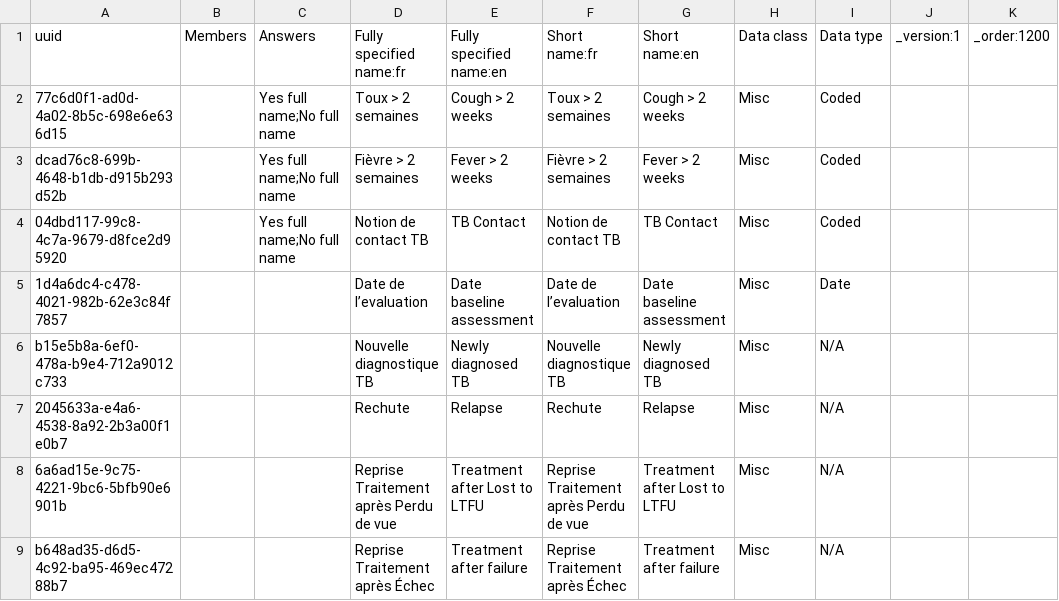
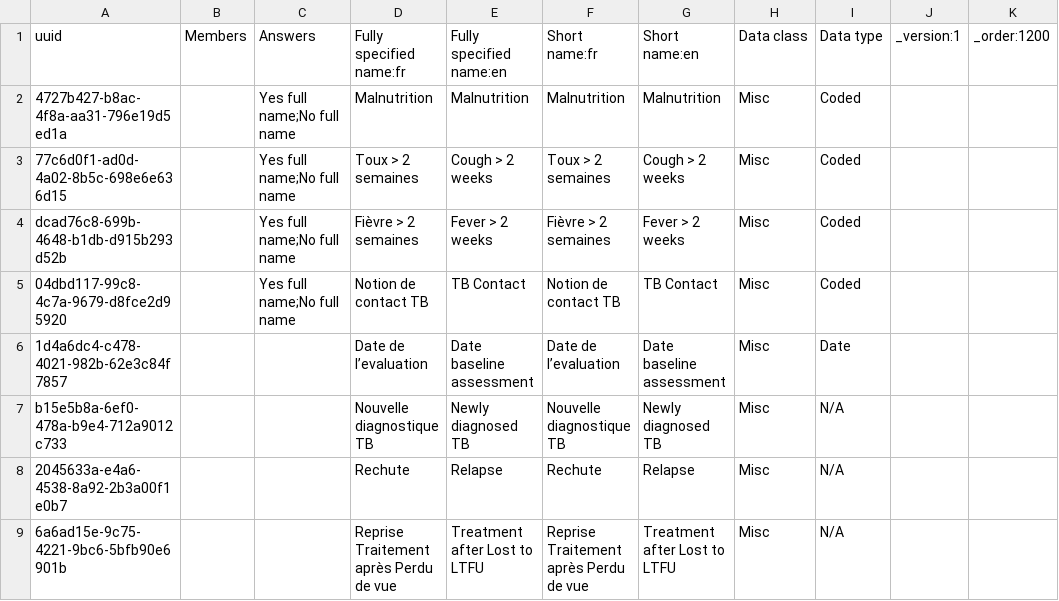
Before and after one commit to jembi/cameroon-bahmni-config, a CSV file: metadata/configuration/concepts/1280_TB_form.csv, drawn as a sheet; only a part is shown; the shorter side is filled out with more unchanged rows.

```diff
--- a/metadata/configuration/concepts/1280_TB_form.csv
+++ b/metadata/configuration/concepts/1280_TB_form.csv
@@ -1,2 +1,3 @@
 uuid,Members,Answers,Fully specified name:fr,Fully specified name:en,Short name:fr,Short name:en,Data class,Data type,_version:1,_order:1200
+4727b427-b8ac-4f8a-aa31-796e19d5ed1a,,Yes full name;No full name,Malnutrition,Malnutrition,Malnutrition,Malnutrition,Misc,Coded,,
 77c6d0f1-ad0d-4a02-8b5c-698e6e636d15,,Yes full name;No full name,Toux > 2 semaines,Cough > 2 weeks,Toux > 2 semaines,Cough > 2 weeks,Misc,Coded,,
```
Also changed, not shown: 12 other files.
